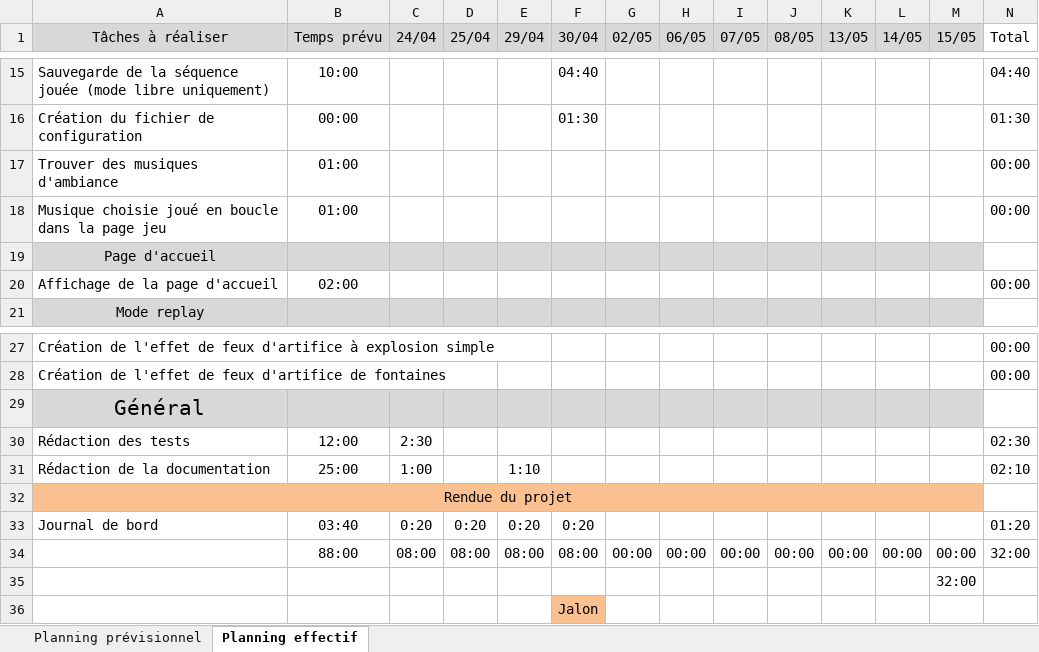
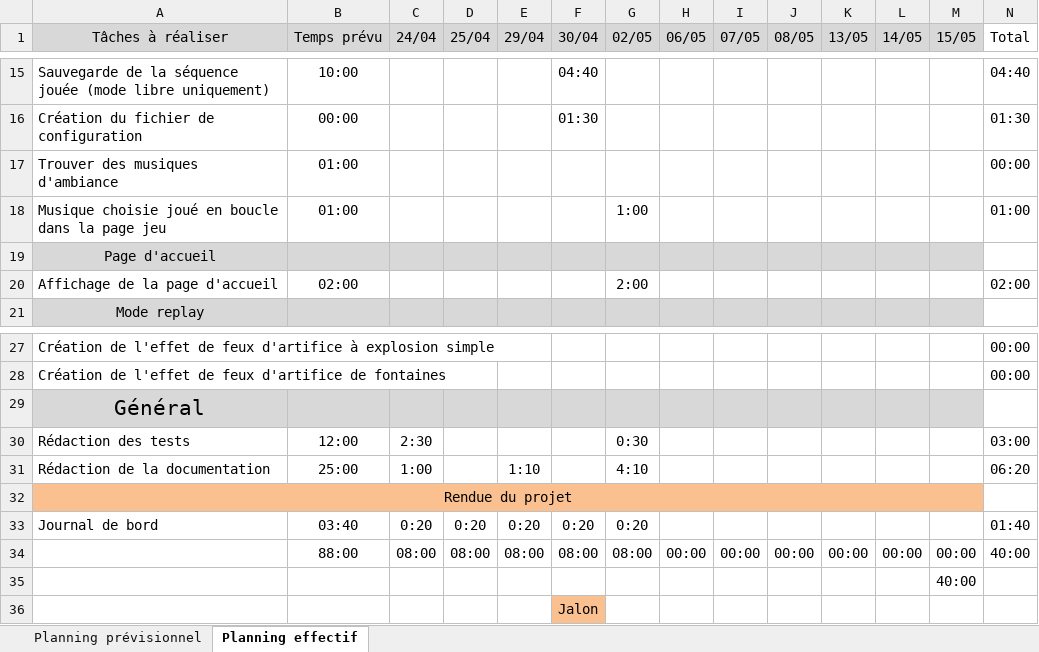
Before and after one commit to YoannMRDev/ProjetTPI, an Excel workbook: docs/plannification_TPI.xlsx, sheet Planning effectif, drawn as a sheet; only a part is shown, gaps mark what is left out; values as stored, in another font and other column widths than the file's, no borders; conditional formats not drawn; the diff names each change by its address in the sheet, - before the commit and + after, or states it on an @@ line.

```diff
--- a/docs/plannification_TPI.xlsx (sheet Planning effectif)
+++ b/docs/plannification_TPI.xlsx (sheet Planning effectif)
-G18 (02/05): (empty)
+G18 (02/05): 1:00
-N18 (Total): 00:00
+N18 (Total): 01:00
-G20 (02/05): (empty)
+G20 (02/05): 2:00
-N20 (Total): 00:00
+N20 (Total): 02:00
-G30 (02/05): (empty)
+G30 (02/05): 0:30
-N30 (Total): 02:30
+N30 (Total): 03:00
-G31 (02/05): (empty)
+G31 (02/05): 4:10
-N31 (Total): 02:10
+N31 (Total): 06:20
-G33 (02/05): (empty)
+G33 (02/05): 0:20
-N33 (Total): 01:20
+N33 (Total): 01:40
-G34 (02/05): 00:00
+G34 (02/05): 08:00
-N34 (Total): 32:00
+N34 (Total): 40:00
-M35 (15/05): 32:00
+M35 (15/05): 40:00
```
Also changed, not shown: 2 other files.
